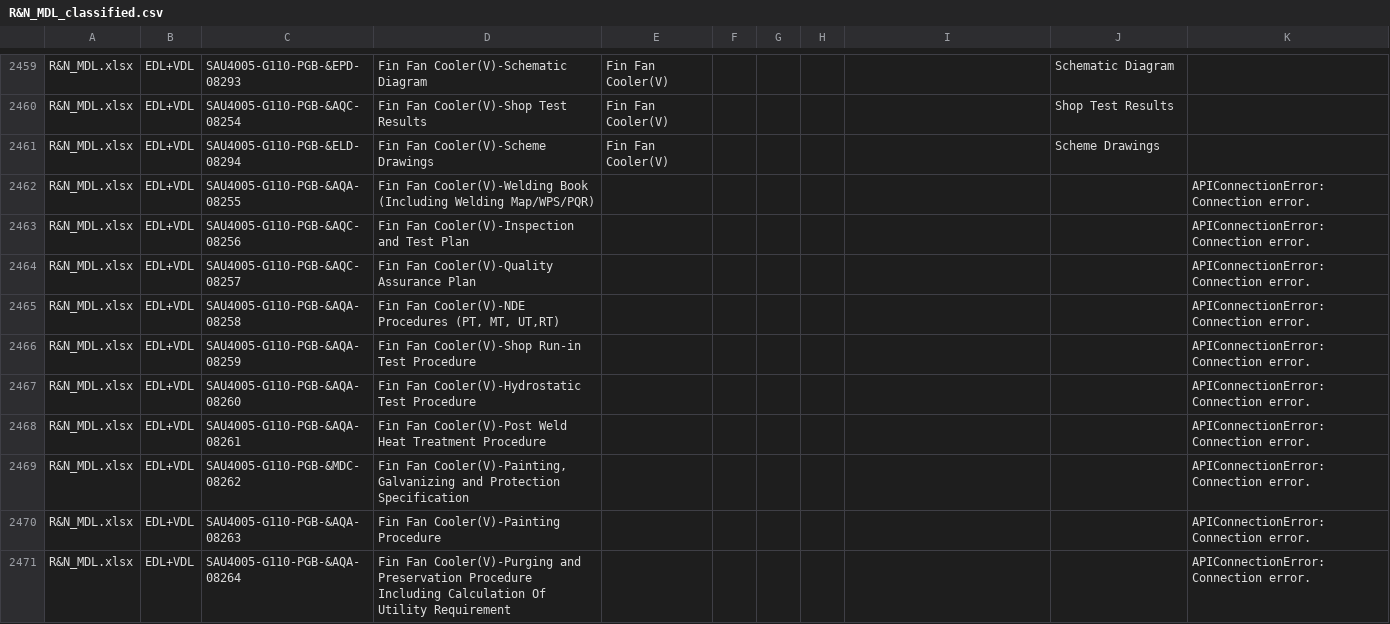
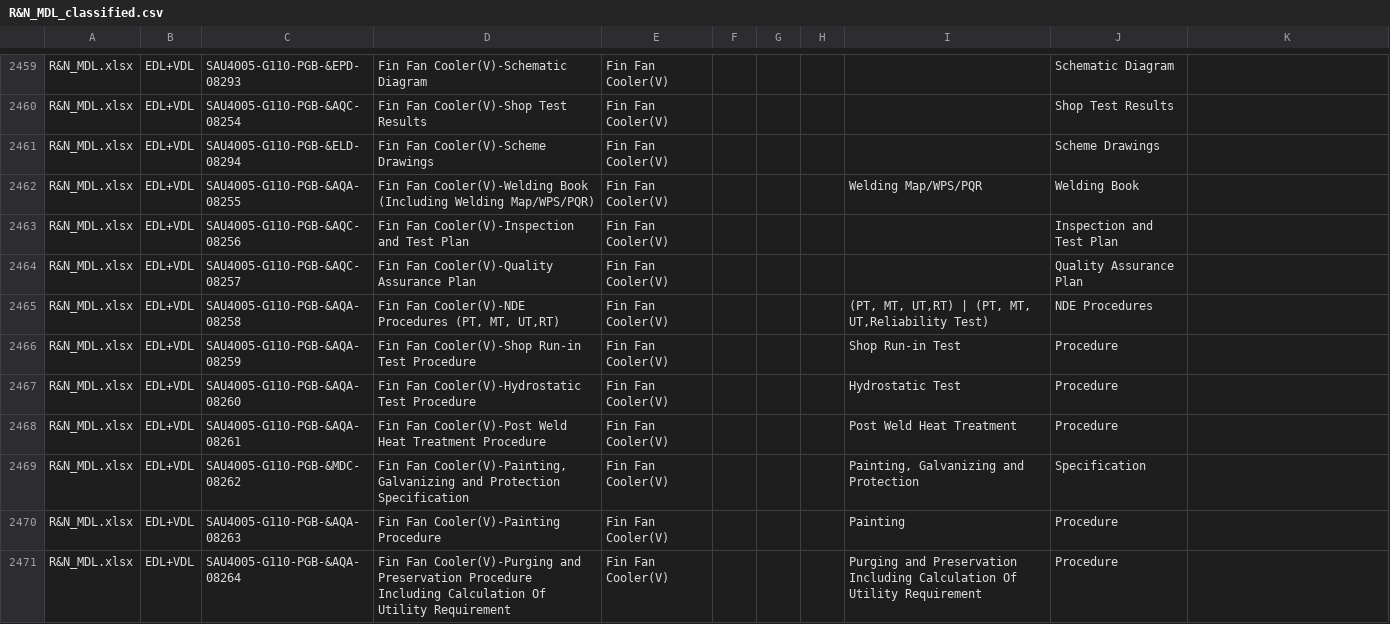
Before and after one commit to MinKhaungMinLwin/MDL-Service-Agent, a CSV file: output/schedule_service/classified/R&N_MDL_classified.csv, drawn as a sheet; only a part is shown, gaps mark what is left out; the diff covers the shown part only.

```diff
--- a/output/schedule_service/classified/R&N_MDL_classified.csv
+++ b/output/schedule_service/classified/R&N_MDL_classified.csv
@@ -2462,11 +2462,11 @@ R&N_MDL.xlsx,EDL+VDL,SAU4005-G110-PGB-&AQC-08254,Fin Fan Cooler(V)-Shop Test Res
 R&N_MDL.xlsx,EDL+VDL,SAU4005-G110-PGB-&ELD-08294,Fin Fan Cooler(V)-Scheme Drawings,Fin Fan Cooler(V),,,,,Scheme Drawings,
-R&N_MDL.xlsx,EDL+VDL,SAU4005-G110-PGB-&AQA-08255,Fin Fan Cooler(V)-Welding Book (Including Welding Map/WPS/PQR),,,,,,,APIConnectionError: Connection error.
-R&N_MDL.xlsx,EDL+VDL,SAU4005-G110-PGB-&AQC-08256,Fin Fan Cooler(V)-Inspection and Test Plan,,,,,,,APIConnectionError: Connection error.
-R&N_MDL.xlsx,EDL+VDL,SAU4005-G110-PGB-&AQC-08257,Fin Fan Cooler(V)-Quality Assurance Plan,,,,,,,APIConnectionError: Connection error.
-R&N_MDL.xlsx,EDL+VDL,SAU4005-G110-PGB-&AQA-08258,"Fin Fan Cooler(V)-NDE Procedures (PT, MT, UT,RT)",,,,,,,APIConnectionError: Connection error.
-R&N_MDL.xlsx,EDL+VDL,SAU4005-G110-PGB-&AQA-08259,Fin Fan Cooler(V)-Shop Run-in Test Procedure,,,,,,,APIConnectionError: Connection error.
-R&N_MDL.xlsx,EDL+VDL,SAU4005-G110-PGB-&AQA-08260,Fin Fan Cooler(V)-Hydrostatic Test Procedure,,,,,,,APIConnectionError: Connection error.
-R&N_MDL.xlsx,EDL+VDL,SAU4005-G110-PGB-&AQA-08261,Fin Fan Cooler(V)-Post Weld Heat Treatment Procedure,,,,,,,APIConnectionError: Connection error.
-R&N_MDL.xlsx,EDL+VDL,SAU4005-G110-PGB-&MDC-08262,"Fin Fan Cooler(V)-Painting, Galvanizing and Protection Specification",,,,,,,APIConnectionError: Connection error.
-R&N_MDL.xlsx,EDL+VDL,SAU4005-G110-PGB-&AQA-08263,Fin Fan Cooler(V)-Painting Procedure,,,,,,,APIConnectionError: Connection error.
-R&N_MDL.xlsx,EDL+VDL,SAU4005-G110-PGB-&AQA-08264,Fin Fan Cooler(V)-Purging and Preservation Procedure Including Calculation Of Utility Requirement,,,,,,,APIConnectionError: Connection error.
+R&N_MDL.xlsx,EDL+VDL,SAU4005-G110-PGB-&AQA-08255,Fin Fan Cooler(V)-Welding Book (Including Welding Map/WPS/PQR),Fin Fan Cooler(V),,,,Welding Map/WPS/PQR,Welding Book,
+R&N_MDL.xlsx,EDL+VDL,SAU4005-G110-PGB-&AQC-08256,Fin Fan Cooler(V)-Inspection and Test Plan,Fin Fan Cooler(V),,,,,Inspection and Test Plan,
+R&N_MDL.xlsx,EDL+VDL,SAU4005-G110-PGB-&AQC-08257,Fin Fan Cooler(V)-Quality Assurance Plan,Fin Fan Cooler(V),,,,,Quality Assurance Plan,
+R&N_MDL.xlsx,EDL+VDL,SAU4005-G110-PGB-&AQA-08258,"Fin Fan Cooler(V)-NDE Procedures (PT, MT, UT,RT)",Fin Fan Cooler(V),,,,"(PT, MT, UT,RT) | (PT, MT, UT,Reliability Test)",NDE Procedures,
+R&N_MDL.xlsx,EDL+VDL,SAU4005-G110-PGB-&AQA-08259,Fin Fan Cooler(V)-Shop Run-in Test Procedure,Fin Fan Cooler(V),,,,Shop Run-in Test,Procedure,
+R&N_MDL.xlsx,EDL+VDL,SAU4005-G110-PGB-&AQA-08260,Fin Fan Cooler(V)-Hydrostatic Test Procedure,Fin Fan Cooler(V),,,,Hydrostatic Test,Procedure,
+R&N_MDL.xlsx,EDL+VDL,SAU4005-G110-PGB-&AQA-08261,Fin Fan Cooler(V)-Post Weld Heat Treatment Procedure,Fin Fan Cooler(V),,,,Post Weld Heat Treatment,Procedure,
+R&N_MDL.xlsx,EDL+VDL,SAU4005-G110-PGB-&MDC-08262,"Fin Fan Cooler(V)-Painting, Galvanizing and Protection Specification",Fin Fan Cooler(V),,,,"Painting, Galvanizing and Protection",Specification,
+R&N_MDL.xlsx,EDL+VDL,SAU4005-G110-PGB-&AQA-08263,Fin Fan Cooler(V)-Painting Procedure,Fin Fan Cooler(V),,,,Painting,Procedure,
+R&N_MDL.xlsx,EDL+VDL,SAU4005-G110-PGB-&AQA-08264,Fin Fan Cooler(V)-Purging and Preservation Procedure Including Calculation Of Utility Requirement,Fin Fan Cooler(V),,,,Purging and Preservation Including Calculation Of Utility Requirement,Procedure,
```
Also changed, not shown: 119 edited cells elsewhere in this file, output/schedule_service/classified/Grati_MDL_classified.csv, output/schedule_service/classified/Karabatan_MDL_classified.csv, 4 other files.
